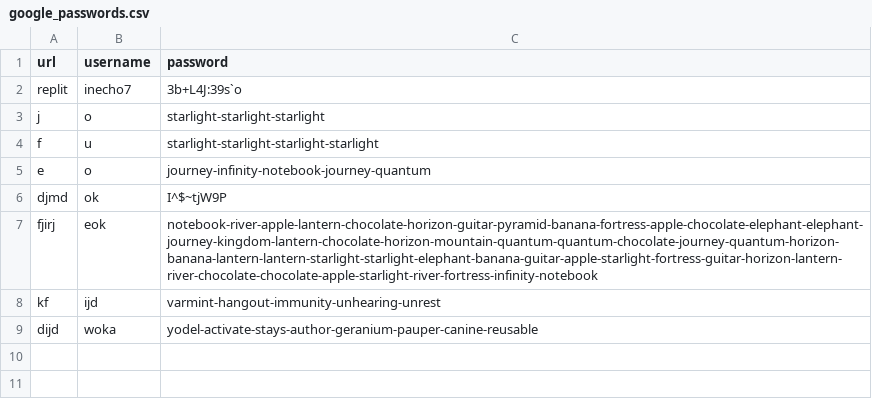
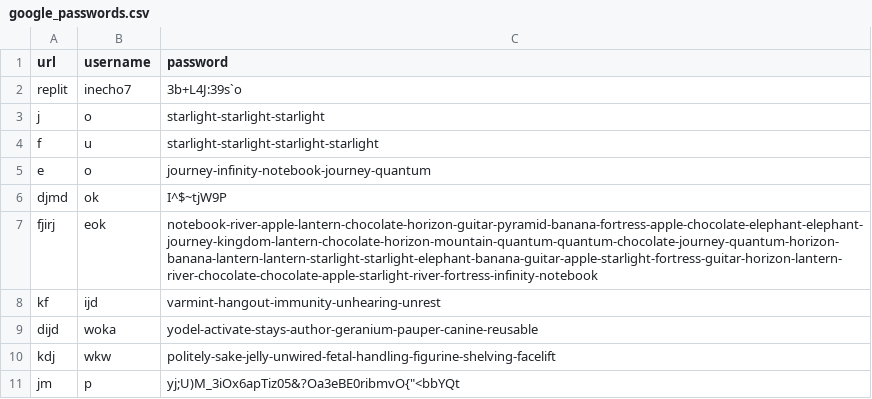
Before and after one commit to inecho7/Cybersec-begins, a CSV file: google_passwords.csv, drawn as a sheet; the diff names each change by its address in the sheet, - before the commit and + after, or states it on an @@ line.

```diff
--- a/google_passwords.csv
+++ b/google_passwords.csv
+row 10: kdj | wkw | politely-sake-jelly-unwired-fetal-handling-figurine-shelving-facelift
+row 11: jm | p | yj;U)M_3iOx6apTiz05&?Oa3eBE0ribmvO{"<bbYQt
```
Also changed, not shown: 1 other file.
